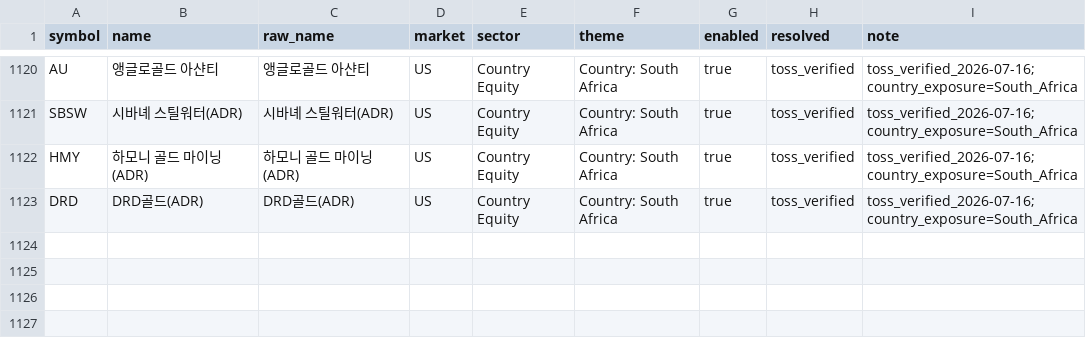
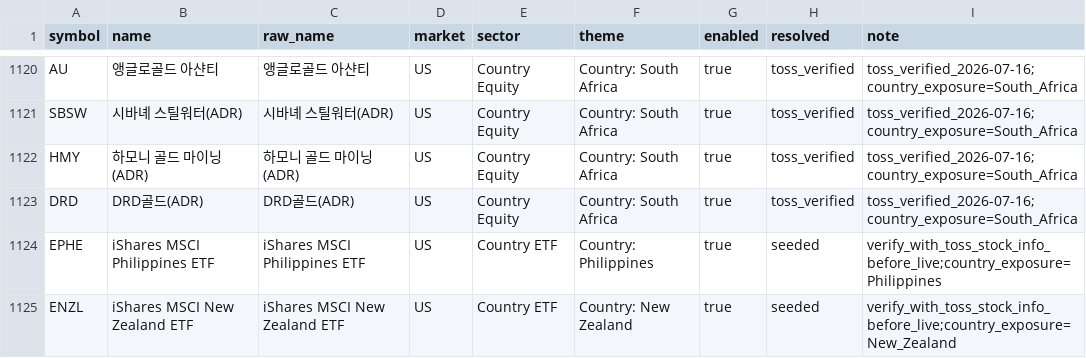
Before and after one commit to leehj24/RIO, a CSV file: data/symbols.csv, drawn as a sheet; only a part is shown, gaps mark what is left out; the diff names each change by its address in the sheet, - before the commit and + after, or states it on an @@ line.

```diff
--- a/data/symbols.csv
+++ b/data/symbols.csv
+row 1124: EPHE | iShares MSCI Philippines ETF | iShares MSCI Philippines ETF | US | Country ETF | Country: Philippines | true | seeded | verify_with_toss_stock_info_before_live;country_exposure=Philippines
+row 1125: ENZL | iShares MSCI New Zealand ETF | iShares MSCI New Zealand ETF | US | Country ETF | Country: New Zealand | true | seeded | verify_with_toss_stock_info_before_live;country_exposure=New_Zealand
```
Also changed, not shown: 8 other files.
